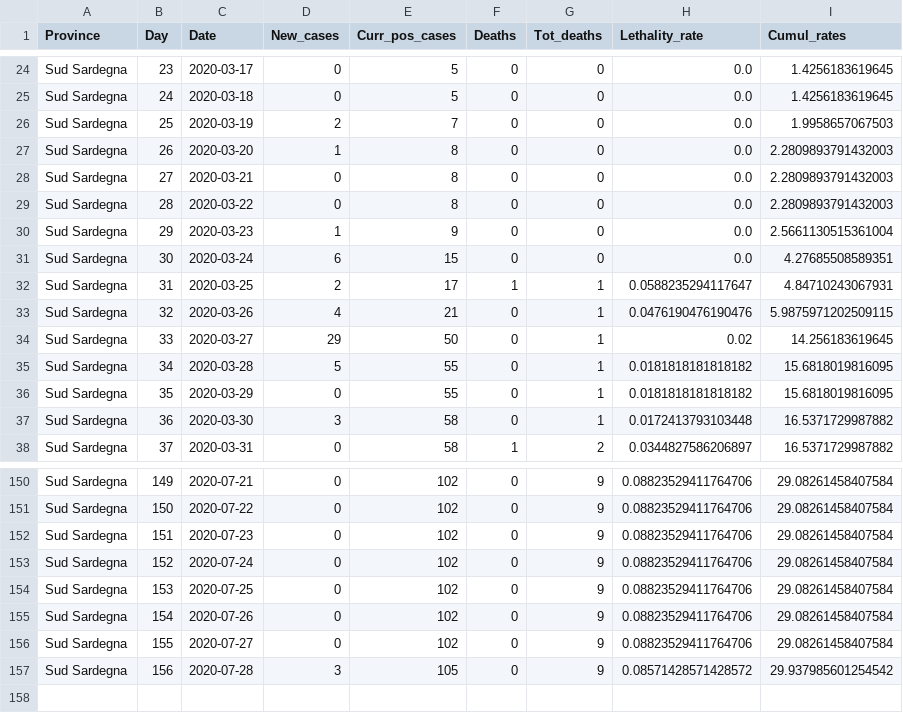
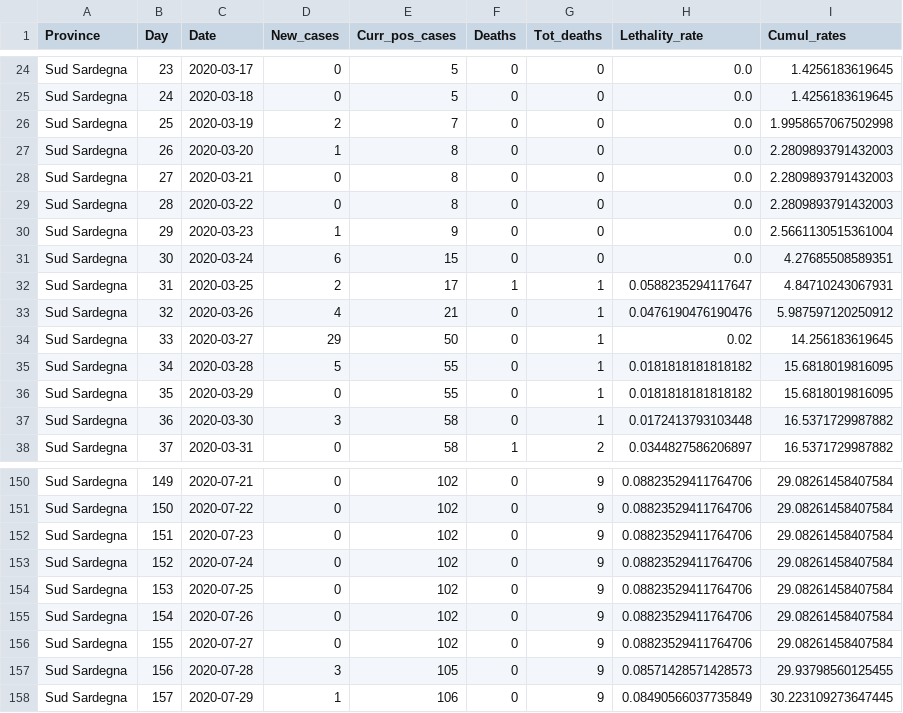
Before and after one commit to CEEDS-DEMM/COVID-Pro-Dataset, a CSV file: Deaths_Sardegna/sud sardegna.csv, drawn as a sheet; only a part is shown, gaps mark what is left out.

```diff
--- a/Deaths_Sardegna/sud sardegna.csv
+++ b/Deaths_Sardegna/sud sardegna.csv
@@ -25,3 +25,3 @@ Sud Sardegna,23,2020-03-17,0,5,0,0,0.0,1.4256183619645
 Sud Sardegna,24,2020-03-18,0,5,0,0,0.0,1.4256183619645
-Sud Sardegna,25,2020-03-19,2,7,0,0,0.0,1.9958657067503
+Sud Sardegna,25,2020-03-19,2,7,0,0,0.0,1.9958657067502998
 Sud Sardegna,26,2020-03-20,1,8,0,0,0.0,2.2809893791432003
@@ -32,3 +32,3 @@ Sud Sardegna,30,2020-03-24,6,15,0,0,0.0,4.27685508589351
 Sud Sardegna,31,2020-03-25,2,17,1,1,0.0588235294117647,4.84710243067931
-Sud Sardegna,32,2020-03-26,4,21,0,1,0.0476190476190476,5.9875971202509115
+Sud Sardegna,32,2020-03-26,4,21,0,1,0.0476190476190476,5.987597120250912
 Sud Sardegna,33,2020-03-27,29,50,0,1,0.02,14.256183619645
@@ -156,2 +156,3 @@ Sud Sardegna,154,2020-07-26,0,102,0,9,0.08823529411764706,29.08261458407584
 Sud Sardegna,155,2020-07-27,0,102,0,9,0.08823529411764706,29.08261458407584
-Sud Sardegna,156,2020-07-28,3,105,0,9,0.08571428571428572,29.937985601254542
+Sud Sardegna,156,2020-07-28,3,105,0,9,0.08571428571428573,29.93798560125455
+Sud Sardegna,157,2020-07-29,1,106,0,9,0.08490566037735849,30.223109273647445
```
Also changed, not shown: Deaths_Calabria/reggio calabria.csv, Deaths_Calabria/vibo valentia.csv, 1 other file.
